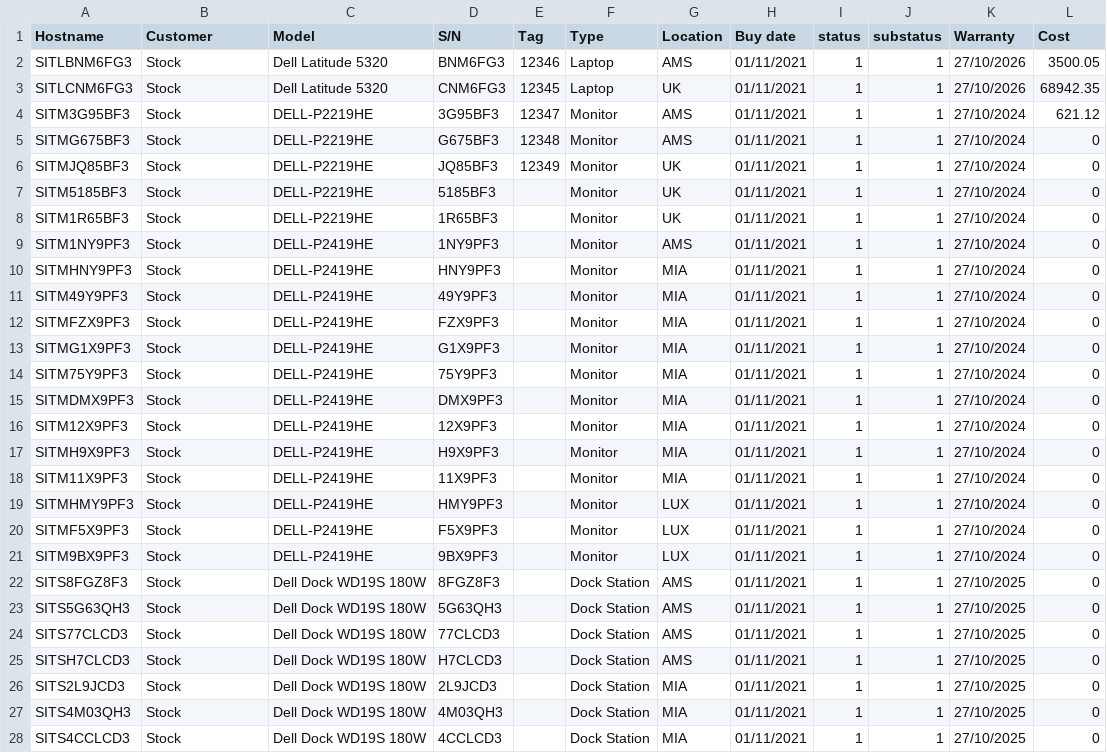
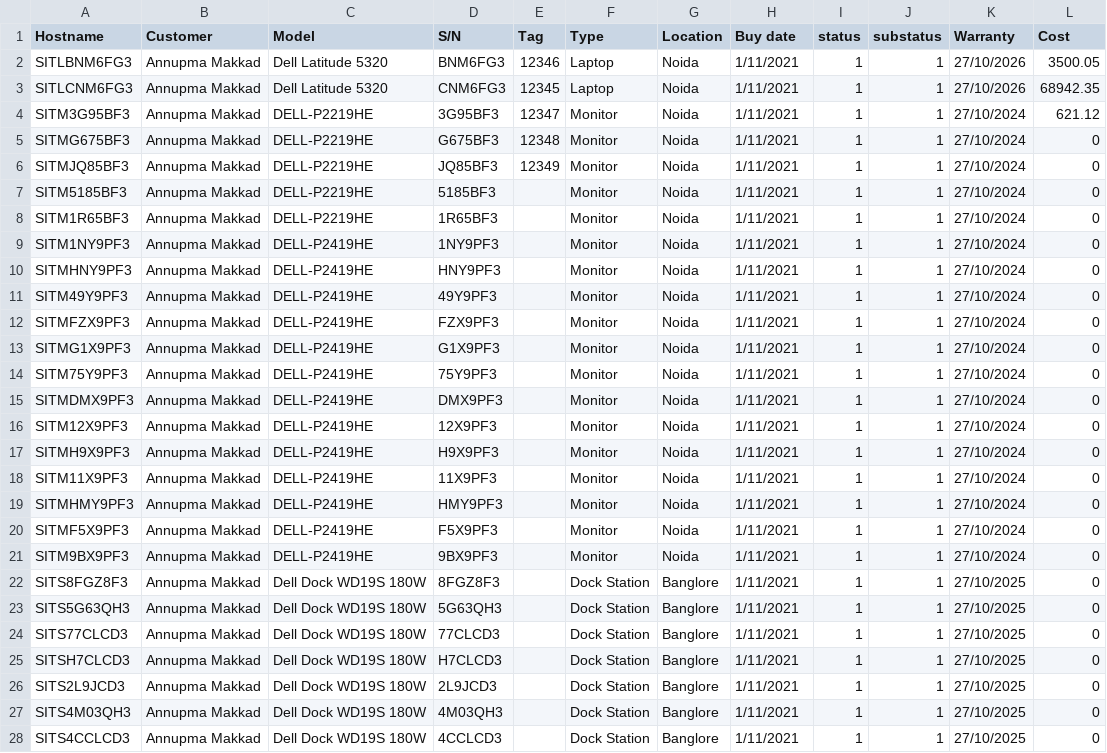
Before and after one commit to annupma/asset_management, a CSV file: files/Import_template.csv, drawn as a sheet; only a part is shown; the diff covers the shown part only.

Commit message:
Bulk Import working for required import template

```diff
--- a/files/Import_template.csv
+++ b/files/Import_template.csv
@@ -1,28 +1,28 @@
 Hostname,Customer,Model,S/N,Tag,Type,Location,Buy date,status,substatus,Warranty,Cost
-SITLBNM6FG3,Stock,Dell Latitude 5320,BNM6FG3,12346,Laptop,AMS,01/11/2021,1,1,27/10/2026,3500.05
-SITLCNM6FG3,Stock,Dell Latitude 5320,CNM6FG3,12345,Laptop,UK,01/11/2021,1,1,27/10/2026,68942.35
-SITM3G95BF3,Stock,DELL-P2219HE,3G95BF3,12347,Monitor,AMS,01/11/2021,1,1,27/10/2024,621.12
-SITMG675BF3,Stock,DELL-P2219HE,G675BF3,12348,Monitor,AMS,01/11/2021,1,1,27/10/2024,0
-SITMJQ85BF3,Stock,DELL-P2219HE,JQ85BF3,12349,Monitor,UK,01/11/2021,1,1,27/10/2024,0
-SITM5185BF3,Stock,DELL-P2219HE,5185BF3,,Monitor,UK,01/11/2021,1,1,27/10/2024,0
-SITM1R65BF3,Stock,DELL-P2219HE,1R65BF3,,Monitor,UK,01/11/2021,1,1,27/10/2024,0
-SITM1NY9PF3,Stock,DELL-P2419HE,1NY9PF3,,Monitor,AMS,01/11/2021,1,1,27/10/2024,0
-SITMHNY9PF3,Stock,DELL-P2419HE,HNY9PF3,,Monitor,MIA,01/11/2021,1,1,27/10/2024,0
-SITM49Y9PF3,Stock,DELL-P2419HE,49Y9PF3,,Monitor,MIA,01/11/2021,1,1,27/10/2024,0
-SITMFZX9PF3,Stock,DELL-P2419HE,FZX9PF3,,Monitor,MIA,01/11/2021,1,1,27/10/2024,0
-SITMG1X9PF3,Stock,DELL-P2419HE,G1X9PF3,,Monitor,MIA,01/11/2021,1,1,27/10/2024,0
-SITM75Y9PF3,Stock,DELL-P2419HE,75Y9PF3,,Monitor,MIA,01/11/2021,1,1,27/10/2024,0
-SITMDMX9PF3,Stock,DELL-P2419HE,DMX9PF3,,Monitor,MIA,01/11/2021,1,1,27/10/2024,0
-SITM12X9PF3,Stock,DELL-P2419HE,12X9PF3,,Monitor,MIA,01/11/2021,1,1,27/10/2024,0
-SITMH9X9PF3,Stock,DELL-P2419HE,H9X9PF3,,Monitor,MIA,01/11/2021,1,1,27/10/2024,0
-SITM11X9PF3,Stock,DELL-P2419HE,11X9PF3,,Monitor,MIA,01/11/2021,1,1,27/10/2024,0
-SITMHMY9PF3,Stock,DELL-P2419HE,HMY9PF3,,Monitor,LUX,01/11/2021,1,1,27/10/2024,0
-SITMF5X9PF3,Stock,DELL-P2419HE,F5X9PF3,,Monitor,LUX,01/11/2021,1,1,27/10/2024,0
-SITM9BX9PF3,Stock,DELL-P2419HE,9BX9PF3,,Monitor,LUX,01/11/2021,1,1,27/10/2024,0
-SITS8FGZ8F3,Stock,Dell Dock WD19S 180W,8FGZ8F3,,Dock Station,AMS,01/11/2021,1,1,27/10/2025,0
-SITS5G63QH3,Stock,Dell Dock WD19S 180W,5G63QH3,,Dock Station,AMS,01/11/2021,1,1,27/10/2025,0
-SITS77CLCD3,Stock,Dell Dock WD19S 180W,77CLCD3,,Dock Station,AMS,01/11/2021,1,1,27/10/2025,0
-SITSH7CLCD3,Stock,Dell Dock WD19S 180W,H7CLCD3,,Dock Station,AMS,01/11/2021,1,1,27/10/2025,0
-SITS2L9JCD3,Stock,Dell Dock WD19S 180W,2L9JCD3,,Dock Station,MIA,01/11/2021,1,1,27/10/2025,0
-SITS4M03QH3,Stock,Dell Dock WD19S 180W,4M03QH3,,Dock Station,MIA,01/11/2021,1,1,27/10/2025,0
-SITS4CCLCD3,Stock,Dell Dock WD19S 180W,4CCLCD3,,Dock Station,MIA,01/11/2021,1,1,27/10/2025,0
+SITLBNM6FG3,Annupma Makkad,Dell Latitude 5320,BNM6FG3,12346,Laptop,Noida,1/11/2021,1,1,27/10/2026,3500.05
+SITLCNM6FG3,Annupma Makkad,Dell Latitude 5320,CNM6FG3,12345,Laptop,Noida,1/11/2021,1,1,27/10/2026,68942.35
+SITM3G95BF3,Annupma Makkad,DELL-P2219HE,3G95BF3,12347,Monitor,Noida,1/11/2021,1,1,27/10/2024,621.12
+SITMG675BF3,Annupma Makkad,DELL-P2219HE,G675BF3,12348,Monitor,Noida,1/11/2021,1,1,27/10/2024,0
+SITMJQ85BF3,Annupma Makkad,DELL-P2219HE,JQ85BF3,12349,Monitor,Noida,1/11/2021,1,1,27/10/2024,0
+SITM5185BF3,Annupma Makkad,DELL-P2219HE,5185BF3,,Monitor,Noida,1/11/2021,1,1,27/10/2024,0
+SITM1R65BF3,Annupma Makkad,DELL-P2219HE,1R65BF3,,Monitor,Noida,1/11/2021,1,1,27/10/2024,0
+SITM1NY9PF3,Annupma Makkad,DELL-P2419HE,1NY9PF3,,Monitor,Noida,1/11/2021,1,1,27/10/2024,0
+SITMHNY9PF3,Annupma Makkad,DELL-P2419HE,HNY9PF3,,Monitor,Noida,1/11/2021,1,1,27/10/2024,0
+SITM49Y9PF3,Annupma Makkad,DELL-P2419HE,49Y9PF3,,Monitor,Noida,1/11/2021,1,1,27/10/2024,0
+SITMFZX9PF3,Annupma Makkad,DELL-P2419HE,FZX9PF3,,Monitor,Noida,1/11/2021,1,1,27/10/2024,0
+SITMG1X9PF3,Annupma Makkad,DELL-P2419HE,G1X9PF3,,Monitor,Noida,1/11/2021,1,1,27/10/2024,0
+SITM75Y9PF3,Annupma Makkad,DELL-P2419HE,75Y9PF3,,Monitor,Noida,1/11/2021,1,1,27/10/2024,0
+SITMDMX9PF3,Annupma Makkad,DELL-P2419HE,DMX9PF3,,Monitor,Noida,1/11/2021,1,1,27/10/2024,0
+SITM12X9PF3,Annupma Makkad,DELL-P2419HE,12X9PF3,,Monitor,Noida,1/11/2021,1,1,27/10/2024,0
+SITMH9X9PF3,Annupma Makkad,DELL-P2419HE,H9X9PF3,,Monitor,Noida,1/11/2021,1,1,27/10/2024,0
+SITM11X9PF3,Annupma Makkad,DELL-P2419HE,11X9PF3,,Monitor,Noida,1/11/2021,1,1,27/10/2024,0
+SITMHMY9PF3,Annupma Makkad,DELL-P2419HE,HMY9PF3,,Monitor,Noida,1/11/2021,1,1,27/10/2024,0
+SITMF5X9PF3,Annupma Makkad,DELL-P2419HE,F5X9PF3,,Monitor,Noida,1/11/2021,1,1,27/10/2024,0
+SITM9BX9PF3,Annupma Makkad,DELL-P2419HE,9BX9PF3,,Monitor,Noida,1/11/2021,1,1,27/10/2024,0
+SITS8FGZ8F3,Annupma Makkad,Dell Dock WD19S 180W,8FGZ8F3,,Dock Station,Banglore,1/11/2021,1,1,27/10/2025,0
+SITS5G63QH3,Annupma Makkad,Dell Dock WD19S 180W,5G63QH3,,Dock Station,Banglore,1/11/2021,1,1,27/10/2025,0
+SITS77CLCD3,Annupma Makkad,Dell Dock WD19S 180W,77CLCD3,,Dock Station,Banglore,1/11/2021,1,1,27/10/2025,0
+SITSH7CLCD3,Annupma Makkad,Dell Dock WD19S 180W,H7CLCD3,,Dock Station,Banglore,1/11/2021,1,1,27/10/2025,0
+SITS2L9JCD3,Annupma Makkad,Dell Dock WD19S 180W,2L9JCD3,,Dock Station,Banglore,1/11/2021,1,1,27/10/2025,0
+SITS4M03QH3,Annupma Makkad,Dell Dock WD19S 180W,4M03QH3,,Dock Station,Banglore,1/11/2021,1,1,27/10/2025,0
+SITS4CCLCD3,Annupma Makkad,Dell Dock WD19S 180W,4CCLCD3,,Dock Station,Banglore,1/11/2021,1,1,27/10/2025,0
```
Also changed, not shown: 12 edited cells elsewhere in this file, 13 other files.
